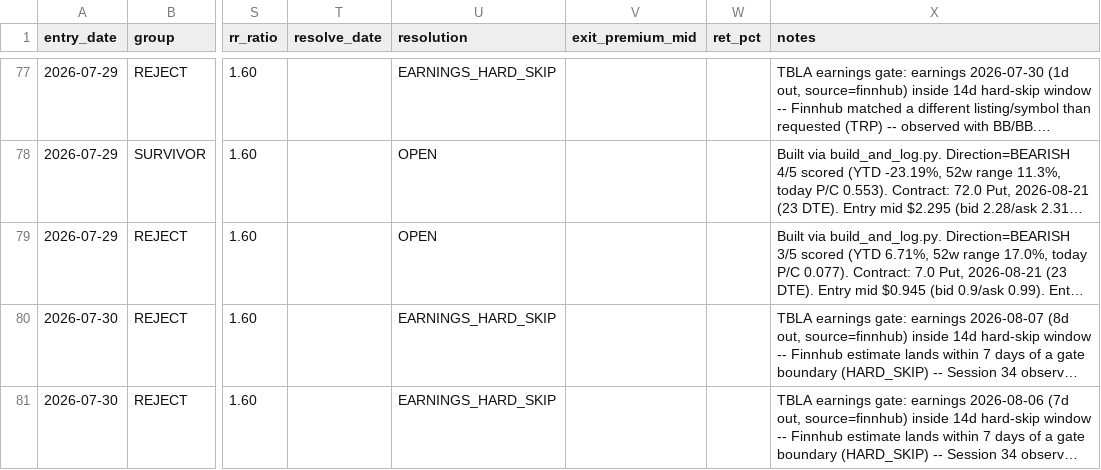
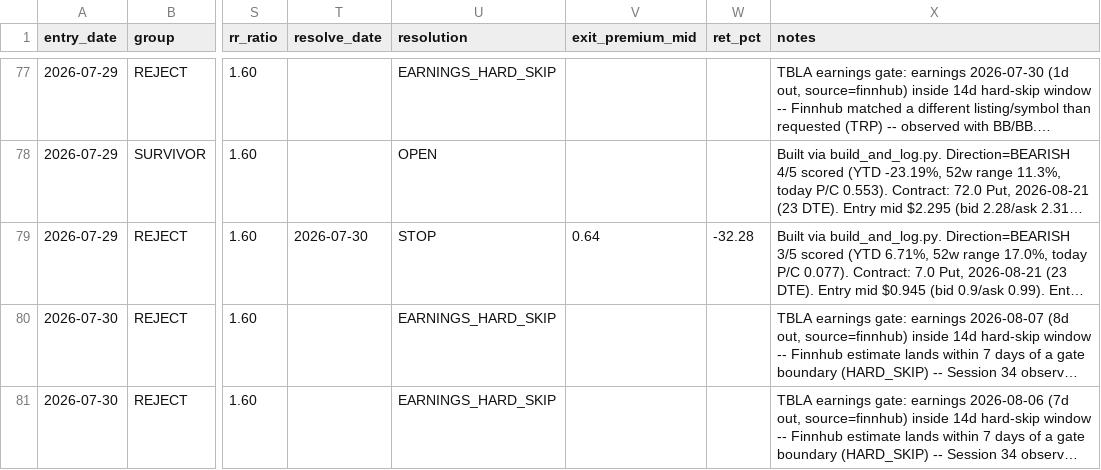
Before and after one commit to balacloud/trading-intelligence-hub, a CSV file: research/forward_test/forward_test_log.csv, drawn as a sheet; only a part is shown, gaps mark what is left out; long unchanged cells end in …; the diff covers the shown part only; the diff names each change by its address in the sheet, - before the commit and + after, or states it on an @@ line.

```diff
--- a/research/forward_test/forward_test_log.csv
+++ b/research/forward_test/forward_test_log.csv
-T79 (resolve_date): (empty)
+T79 (resolve_date): 2026-07-30
-U79 (resolution): OPEN
+U79 (resolution): STOP
-V79 (exit_premium_mid): (empty)
+V79 (exit_premium_mid): 0.64
-W79 (ret_pct): (empty)
+W79 (ret_pct): -32.28
```
Also changed, not shown: 4 added rows and 36 edited cells elsewhere in this file, 8 other files.
